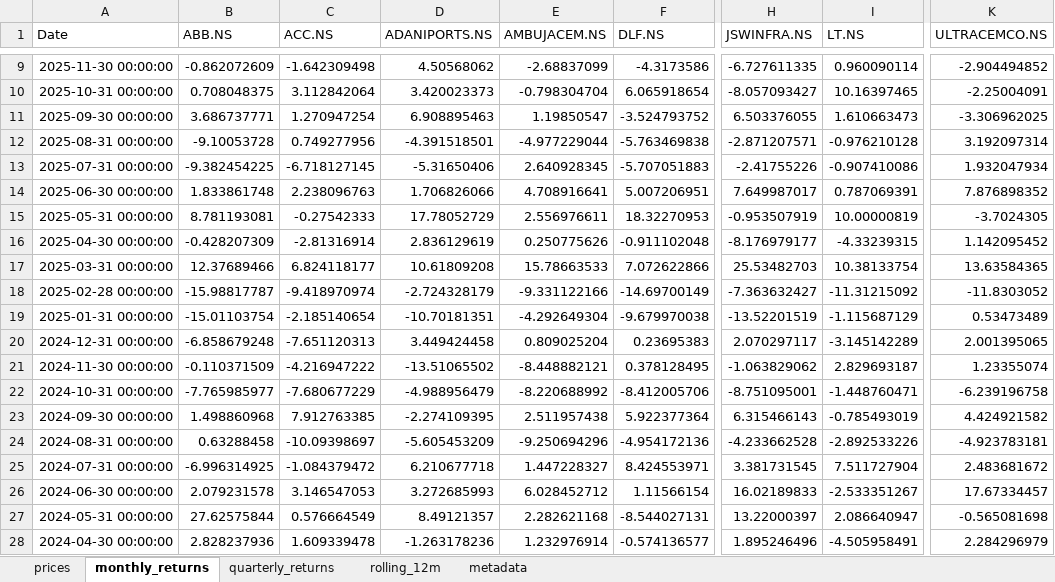
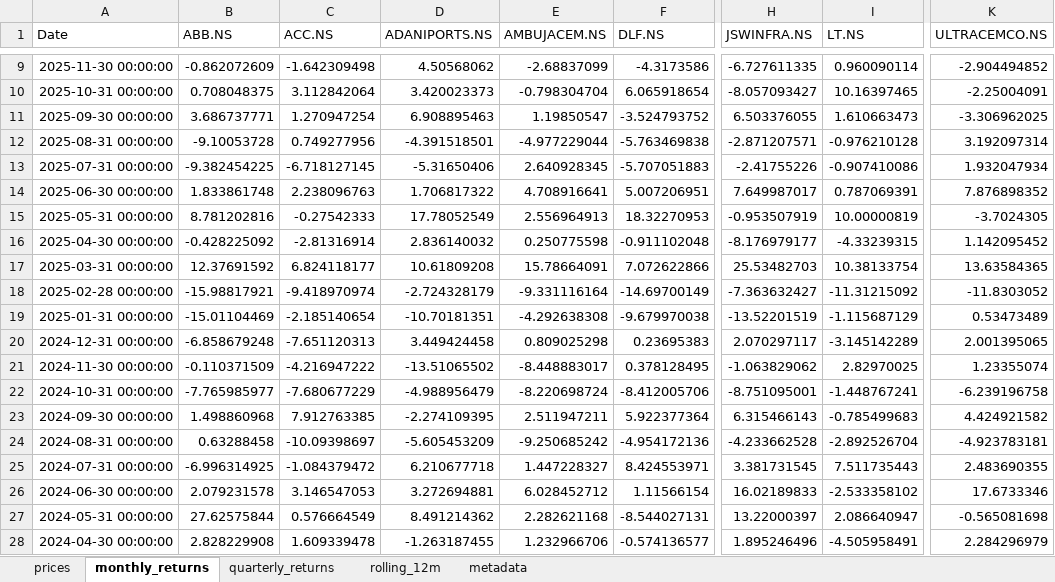
Before and after one commit to rahulshirke7951/stock-sector-dashboard, an Excel workbook: dashboards/Infrastructure.xlsx, sheet monthly_returns, drawn as a sheet; only a part is shown, gaps mark what is left out; values as stored, in another font and other column widths than the file's, no borders; conditional formats not drawn; the diff covers the shown part only; the diff names each change by its address in the sheet, - before the commit and + after, or states it on an @@ line.

```diff
--- a/dashboards/Infrastructure.xlsx (sheet monthly_returns)
+++ b/dashboards/Infrastructure.xlsx (sheet monthly_returns)
-D14 (ADANIPORTS.NS): 1.706826066
+D14 (ADANIPORTS.NS): 1.706817322
-B15 (ABB.NS): 8.781193081
+B15 (ABB.NS): 8.781202816
-D15 (ADANIPORTS.NS): 17.78052729
+D15 (ADANIPORTS.NS): 17.78052549
-E15 (AMBUJACEM.NS): 2.556976611
+E15 (AMBUJACEM.NS): 2.556964913
-B16 (ABB.NS): -0.428207309
+B16 (ABB.NS): -0.428225092
-D16 (ADANIPORTS.NS): 2.836129619
+D16 (ADANIPORTS.NS): 2.836140032
-E16 (AMBUJACEM.NS): 0.250775626
+E16 (AMBUJACEM.NS): 0.250775598
-B17 (ABB.NS): 12.37689466
+B17 (ABB.NS): 12.37691592
-E17 (AMBUJACEM.NS): 15.78663533
+E17 (AMBUJACEM.NS): 15.78664091
-B18 (ABB.NS): -15.98817787
+B18 (ABB.NS): -15.98817921
-E18 (AMBUJACEM.NS): -9.331122166
+E18 (AMBUJACEM.NS): -9.331116164
-B19 (ABB.NS): -15.01103754
+B19 (ABB.NS): -15.01104469
-E19 (AMBUJACEM.NS): -4.292649304
+E19 (AMBUJACEM.NS): -4.292638308
-E20 (AMBUJACEM.NS): 0.809025204
+E20 (AMBUJACEM.NS): 0.809025298
-E21 (AMBUJACEM.NS): -8.448882121
+E21 (AMBUJACEM.NS): -8.448883017
-I21 (LT.NS): 2.829693187
+I21 (LT.NS): 2.82970025
-E22 (AMBUJACEM.NS): -8.220688992
+E22 (AMBUJACEM.NS): -8.220698724
-I22 (LT.NS): -1.448760471
+I22 (LT.NS): -1.448767241
-E23 (AMBUJACEM.NS): 2.511957438
+E23 (AMBUJACEM.NS): 2.511947211
-I23 (LT.NS): -0.785493019
+I23 (LT.NS): -0.785499683
-E24 (AMBUJACEM.NS): -9.250694296
+E24 (AMBUJACEM.NS): -9.250685242
-I24 (LT.NS): -2.892533226
+I24 (LT.NS): -2.892526704
-I25 (LT.NS): 7.511727904
+I25 (LT.NS): 7.511735443
-K25 (ULTRACEMCO.NS): 2.483681672
+K25 (ULTRACEMCO.NS): 2.483690355
-D26 (ADANIPORTS.NS): 3.272685993
+D26 (ADANIPORTS.NS): 3.272694881
-I26 (LT.NS): -2.533351267
+I26 (LT.NS): -2.533358102
-K26 (ULTRACEMCO.NS): 17.67334457
+K26 (ULTRACEMCO.NS): 17.6733346
-D27 (ADANIPORTS.NS): 8.49121357
+D27 (ADANIPORTS.NS): 8.491214362
-B28 (ABB.NS): 2.828237936
+B28 (ABB.NS): 2.828229908
-D28 (ADANIPORTS.NS): -1.263178236
+D28 (ADANIPORTS.NS): -1.263187455
-E28 (AMBUJACEM.NS): 1.232976914
+E28 (AMBUJACEM.NS): 1.232966706
```
Also changed, not shown: 140 edited cells elsewhere in this sheet, sheet prices, sheet rolling_12m, sheet quarterly_returns, dashboards/Automobile.xlsx, dashboards/Banking.xlsx, 8 other files.
